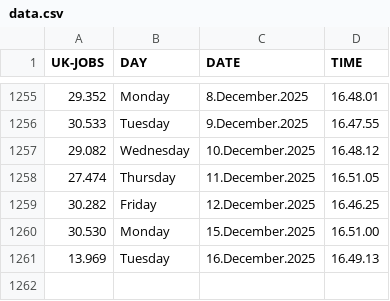
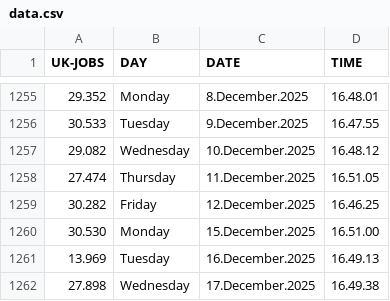
Before and after one commit to J0hn-B/bash_scraper, a CSV file: data.csv, drawn as a sheet; only a part is shown, gaps mark what is left out; the diff names each change by its address in the sheet, - before the commit and + after, or states it on an @@ line.

```diff
--- a/data.csv
+++ b/data.csv
+row 1262: 27.898 | Wednesday | 17.December.2025 | 16.49.38
```
